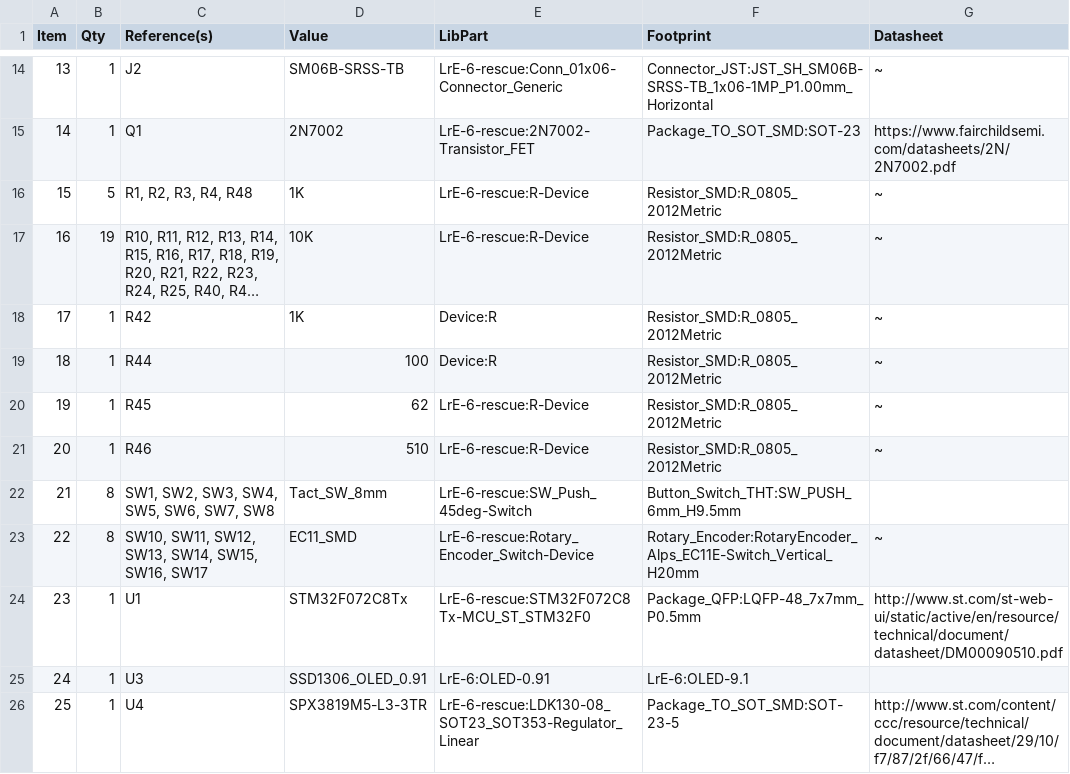
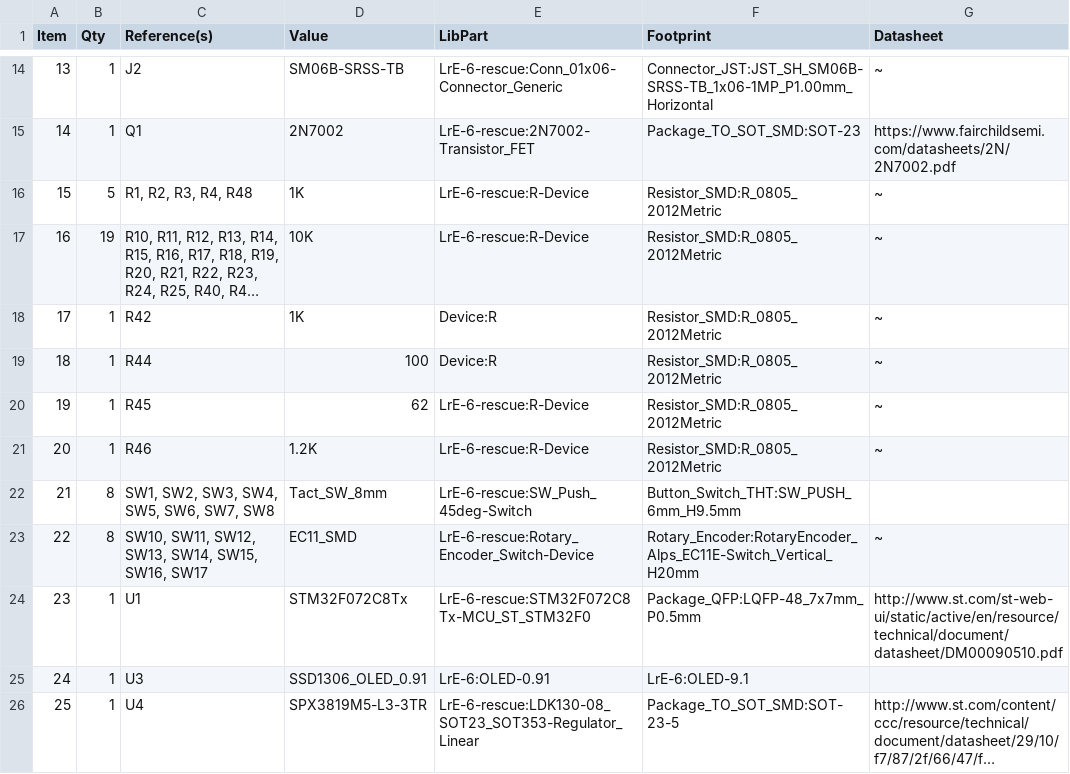
Before and after one commit to remov-b4-flight/LrTMAX, a CSV file: LrTMAX.4lpb/LrTMAX.BOM.csv, drawn as a sheet; only a part is shown, gaps mark what is left out; long unchanged cells end in ….

```diff
--- a/LrTMAX.4lpb/LrTMAX.BOM.csv
+++ b/LrTMAX.4lpb/LrTMAX.BOM.csv
@@ -20,3 +20,3 @@
 "19","1","R45","62","LrE-6-rescue:R-Device","Resistor_SMD:R_0805_2012Metric","~"
-"20","1","R46","510","LrE-6-rescue:R-Device","Resistor_SMD:R_0805_2012Metric","~"
+"20","1","R46","1.2K","LrE-6-rescue:R-Device","Resistor_SMD:R_0805_2012Metric","~"
 "21","8","SW1, SW2, SW3, SW4, SW5, SW6, SW7, SW8","Tact_SW_8mm","LrE-6-rescue:SW_Push_45deg-Switch","Button_Switch_THT:SW_PUSH_6mm_H9.5mm",""
```
Also changed, not shown: 5 other files.
